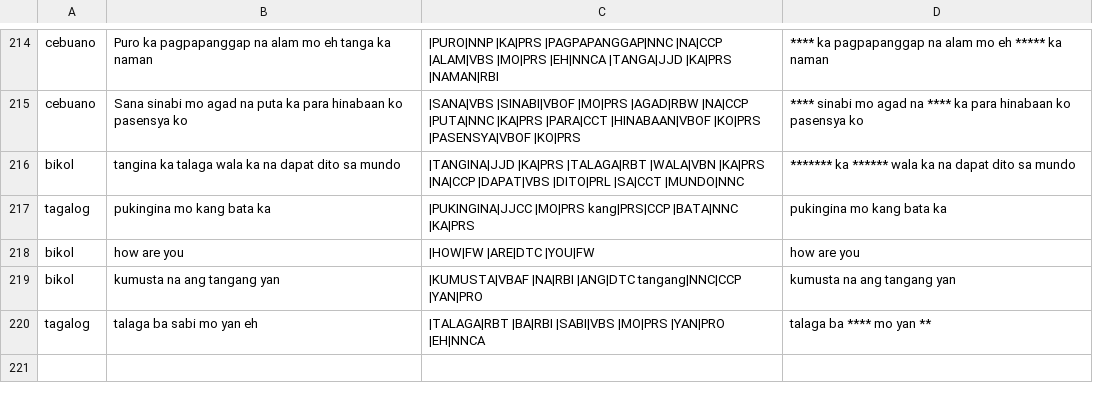
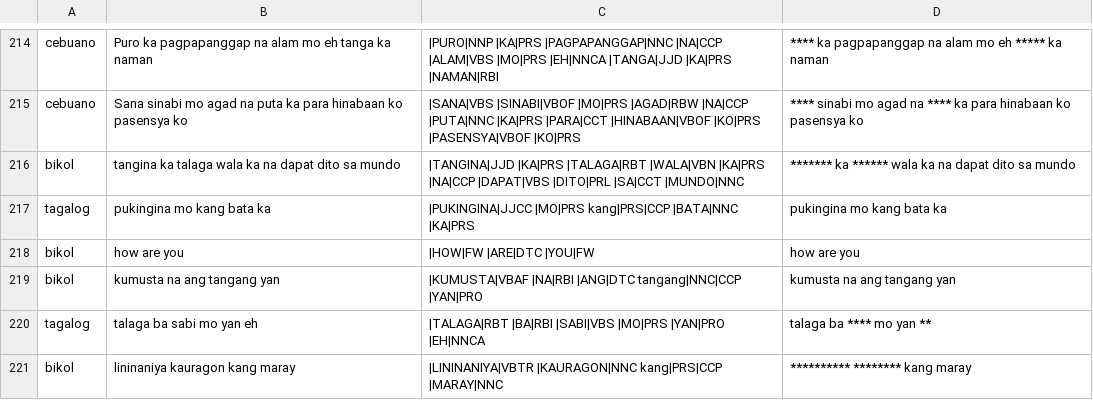
Before and after one commit to lalanglarano/TAKLUBAN-FILIPINO-NATIVE-LANGUAGE-PROFANE-DETECTION, a CSV file: POSdata.csv, drawn as a sheet; only a part is shown, gaps mark what is left out; the diff names each change by its address in the sheet, - before the commit and + after, or states it on an @@ line.

```diff
--- a/POSdata.csv
+++ b/POSdata.csv
+row 221: bikol | lininaniya kauragon kang maray | |LININANIYA|VBTR |KAURAGON|NNC kang|PRS|CCP |MARAY|NNC | ********** ******** kang maray
```
Also changed, not shown: profanity_dictionary.csv, 12 other files.
